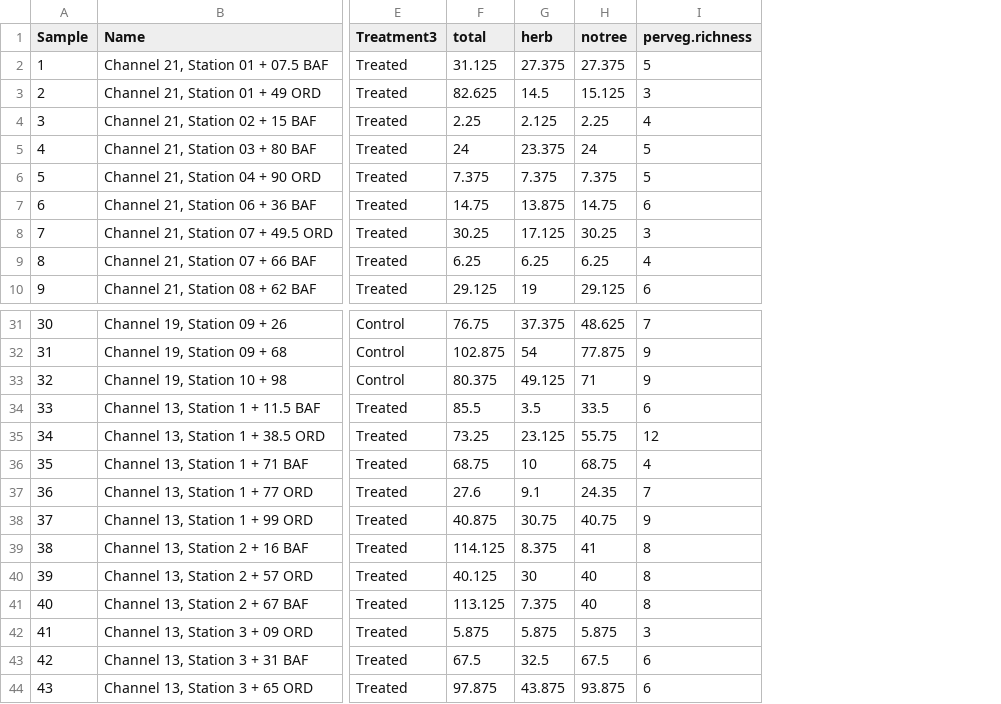
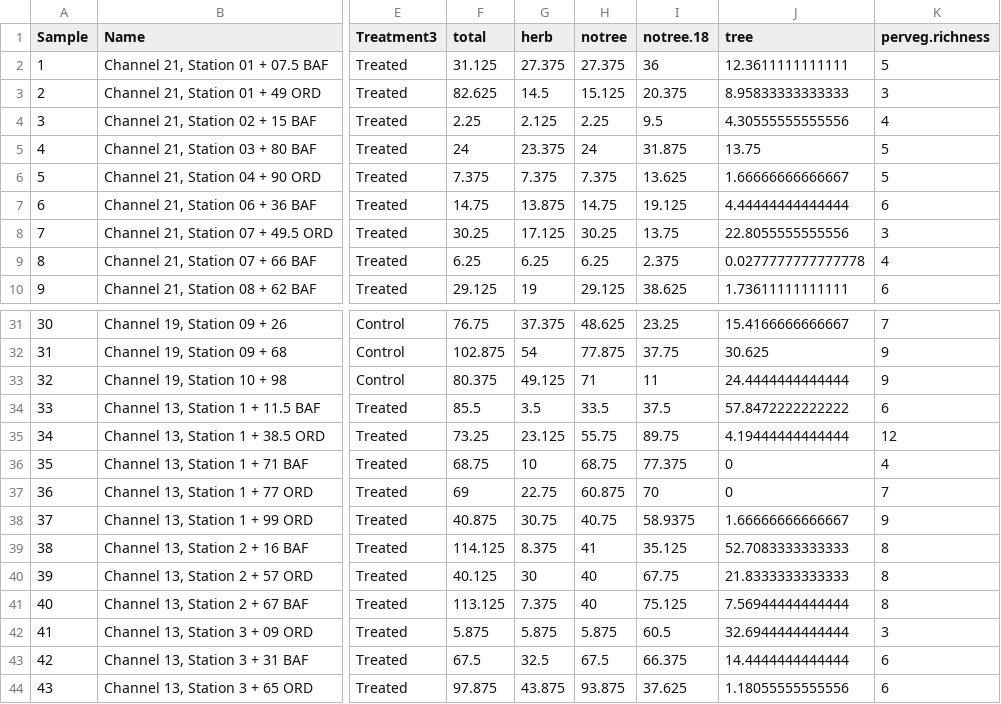
Before and after one commit to lossanna/AVCA_ElkLD, a CSV file: data/cleaned/Data-2021_clean.csv, drawn as a sheet; only a part is shown, gaps mark what is left out; the diff names each change by its address in the sheet, - before the commit and + after, or states it on an @@ line.

Commit message:
Add tree cover average of 2012-2014 to data screening and compiled for SEM input

```diff
--- a/data/cleaned/Data-2021_clean.csv
+++ b/data/cleaned/Data-2021_clean.csv
+column I (notree.18), rows 2-10: 36 | 20.375 | 9.5 | 31.875 | 13.625 | 19.125 | 13.75 | 2.375 | 38.625; rows 31-44: 23.25 | 37.75 | 11 | 37.5 | 89.75 | 77.375 | 70 | 58.9375 | 35.125 | 67.75 | 75.125 | 60.5 | 66.375 | 37.625
+column J (tree), rows 2-10: 12.3611111111111 | 8.95833333333333 | 4.30555555555556 | 13.75 | 1.66666666666667 | 4.44444444444444 | 22.8055555555556 | 0.0277777777777778 | 1.73611111111111; rows 31-44: 15.4166666666667 | 30.625 | 24.4444444444444 | 57.8472222222222 | 4.19444444444444 | 0 | 0 | 1.66666666666667 | 52.7083333333333 | 21.8333333333333 | 7.56944444444444 | 32.6944444444444 | 14.4444444444444 | 1.18055555555556
-F37 (total): 27.6
+F37 (total): 69
-G37 (herb): 9.1
+G37 (herb): 22.75
-H37 (notree): 24.35
+H37 (notree): 60.875
```
Also changed, not shown: 1 other file.
